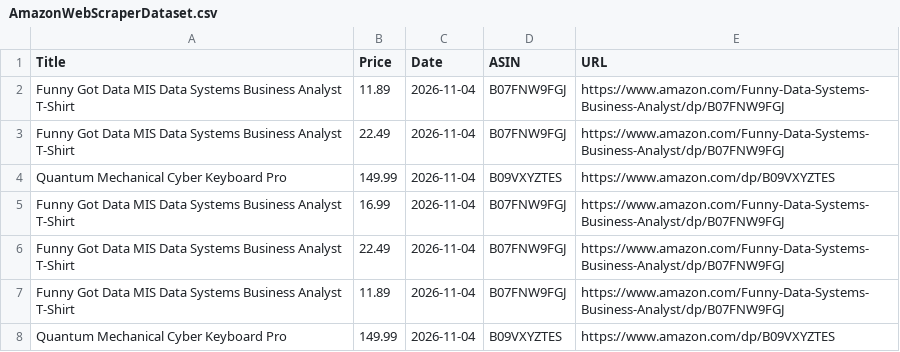
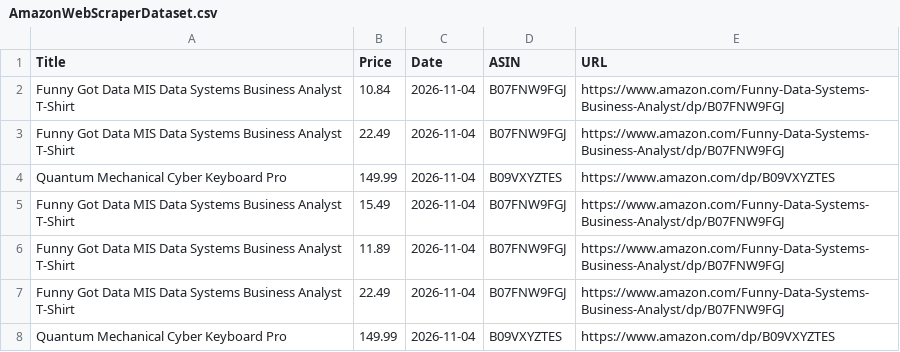
Before and after one commit to Jai-S-Ramani/PricePilot, a CSV file: AmazonWebScraperDataset.csv, drawn as a sheet; only a part is shown; the shorter side is filled out with more unchanged rows; the diff names each change by its address in the sheet, - before the commit and + after, or states it on an @@ line.

```diff
--- a/AmazonWebScraperDataset.csv
+++ b/AmazonWebScraperDataset.csv
+row 2: Funny Got Data MIS Data Systems Business Analyst T-Shirt | 10.84 | 2026-11-04 | B07FNW9FGJ | https://www.amazon.com/Funny-Data-Systems-Business-Analyst/dp/B07FNW9FGJ
+row 3: Funny Got Data MIS Data Systems Business Analyst T-Shirt | 22.49 | 2026-11-04 | B07FNW9FGJ | https://www.amazon.com/Funny-Data-Systems-Business-Analyst/dp/B07FNW9FGJ
+row 4: Quantum Mechanical Cyber Keyboard Pro | 149.99 | 2026-11-04 | B09VXYZTES | https://www.amazon.com/dp/B09VXYZTES
+row 5: Funny Got Data MIS Data Systems Business Analyst T-Shirt | 15.49 | 2026-11-04 | B07FNW9FGJ | https://www.amazon.com/Funny-Data-Systems-Business-Analyst/dp/B07FNW9FGJ
```
Also changed, not shown: 4 other files.
